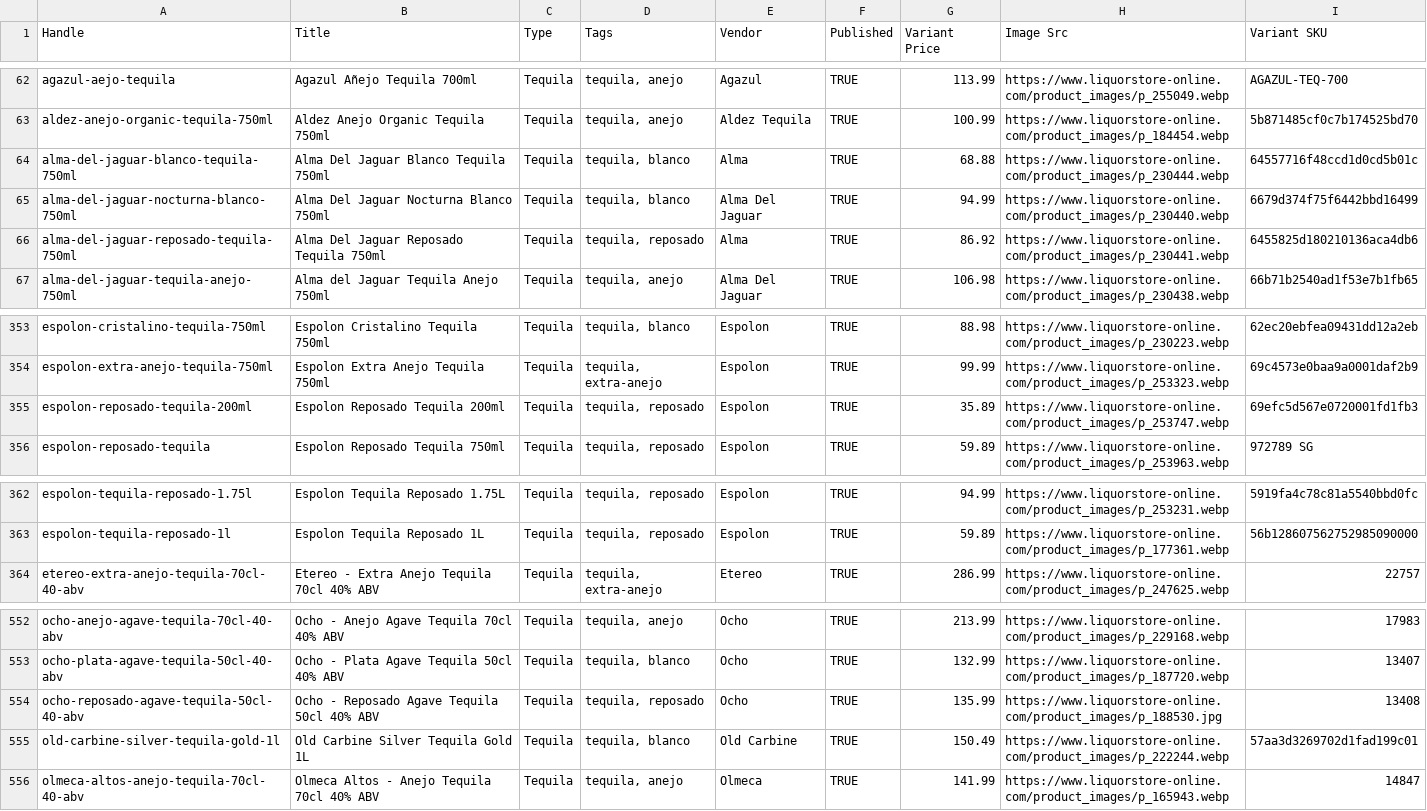
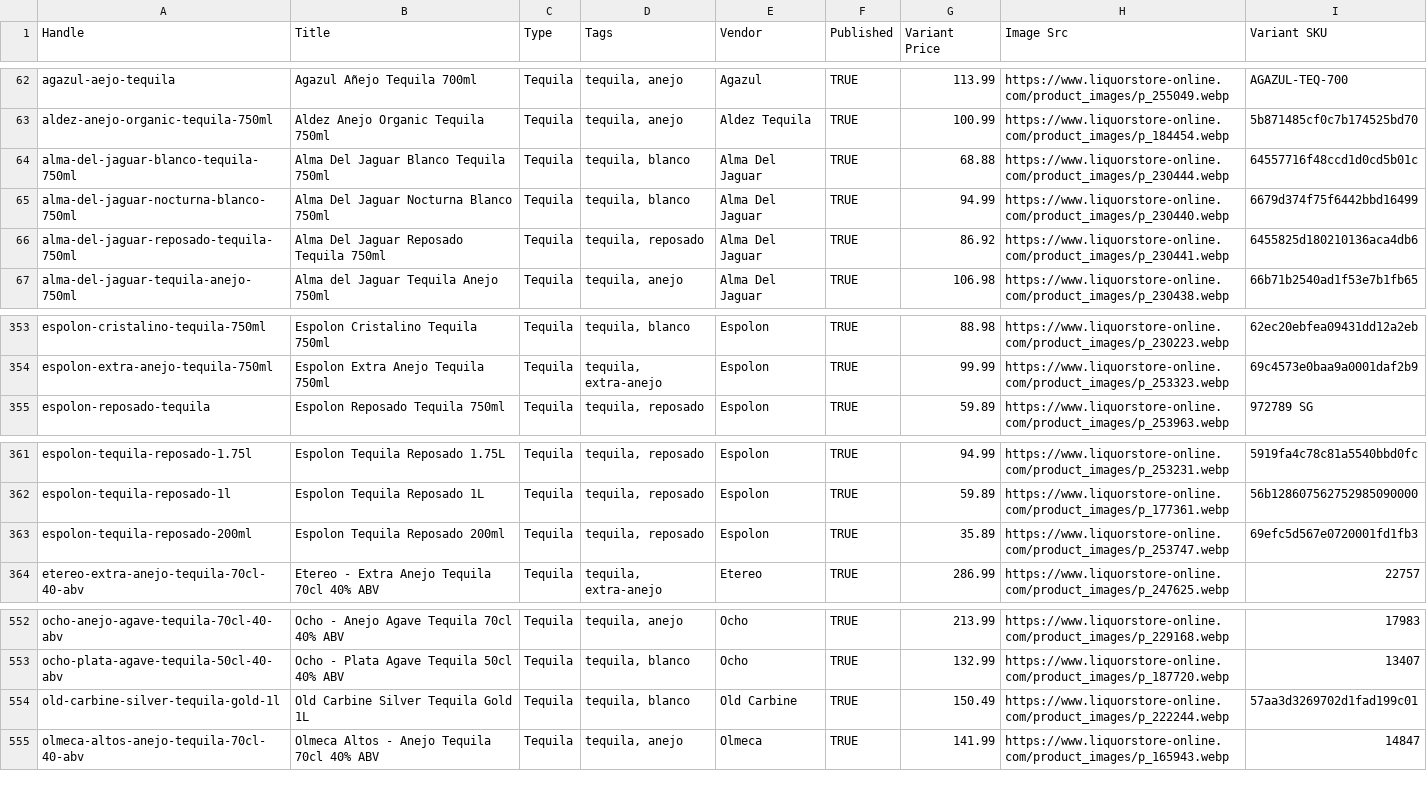
Before and after one commit to Njawnson/tequila-shopify-sync, a CSV file: output/matrixify_update.csv, drawn as a sheet; only a part is shown, gaps mark what is left out.

```diff
--- a/output/matrixify_update.csv
+++ b/output/matrixify_update.csv
@@ -63,5 +63,5 @@ agazul-aejo-tequila,Agazul Añejo Tequila 700ml,Tequila,"tequila, anejo",Agazul,
 aldez-anejo-organic-tequila-750ml,Aldez Anejo Organic Tequila 750ml,Tequila,"tequila, anejo",Aldez Tequila,TRUE,100.99,https://www.liquorstore-online.com/product_images/p_184454.webp,5b871485cf0c7b174525bd70
-alma-del-jaguar-blanco-tequila-750ml,Alma Del Jaguar Blanco Tequila 750ml,Tequila,"tequila, blanco",Alma,TRUE,68.88,https://www.liquorstore-online.com/product_images/p_230444.webp,64557716f48ccd1d0cd5b01c
+alma-del-jaguar-blanco-tequila-750ml,Alma Del Jaguar Blanco Tequila 750ml,Tequila,"tequila, blanco",Alma Del Jaguar,TRUE,68.88,https://www.liquorstore-online.com/product_images/p_230444.webp,64557716f48ccd1d0cd5b01c
 alma-del-jaguar-nocturna-blanco-750ml,Alma Del Jaguar Nocturna Blanco 750ml,Tequila,"tequila, blanco",Alma Del Jaguar,TRUE,94.99,https://www.liquorstore-online.com/product_images/p_230440.webp,6679d374f75f6442bbd16499
-alma-del-jaguar-reposado-tequila-750ml,Alma Del Jaguar Reposado Tequila 750ml,Tequila,"tequila, reposado",Alma,TRUE,86.92,https://www.liquorstore-online.com/product_images/p_230441.webp,6455825d180210136aca4db6
+alma-del-jaguar-reposado-tequila-750ml,Alma Del Jaguar Reposado Tequila 750ml,Tequila,"tequila, reposado",Alma Del Jaguar,TRUE,86.92,https://www.liquorstore-online.com/product_images/p_230441.webp,6455825d180210136aca4db6
 alma-del-jaguar-tequila-anejo-750ml,Alma del Jaguar Tequila Anejo 750ml,Tequila,"tequila, anejo",Alma Del Jaguar,TRUE,106.98,https://www.liquorstore-online.com/product_images/p_230438.webp,66b71b2540ad1f53e7b1fb65
@@ -354,3 +354,2 @@ espolon-cristalino-tequila-750ml,Espolon Cristalino Tequila 750ml,Tequila,"tequi
 espolon-extra-anejo-tequila-750ml,Espolon Extra Anejo Tequila 750ml,Tequila,"tequila, extra-anejo",Espolon,TRUE,99.99,https://www.liquorstore-online.com/product_images/p_253323.webp,69c4573e0baa9a0001daf2b9
-espolon-reposado-tequila-200ml,Espolon Reposado Tequila 200ml,Tequila,"tequila, reposado",Espolon,TRUE,35.89,https://www.liquorstore-online.com/product_images/p_253747.webp,69efc5d567e0720001fd1fb3
 espolon-reposado-tequila,Espolon Reposado Tequila 750ml,Tequila,"tequila, reposado",Espolon,TRUE,59.89,https://www.liquorstore-online.com/product_images/p_253963.webp,972789 SG
@@ -363,2 +362,3 @@ espolon-tequila-reposado-1.75l,Espolon Tequila Reposado 1.75L,Tequila,"tequila,
 espolon-tequila-reposado-1l,Espolon Tequila Reposado 1L,Tequila,"tequila, reposado",Espolon,TRUE,59.89,https://www.liquorstore-online.com/product_images/p_177361.webp,56b128607562752985090000
+espolon-tequila-reposado-200ml,Espolon Tequila Reposado 200ml,Tequila,"tequila, reposado",Espolon,TRUE,35.89,https://www.liquorstore-online.com/product_images/p_253747.webp,69efc5d567e0720001fd1fb3
 etereo-extra-anejo-tequila-70cl-40-abv,Etereo - Extra Anejo Tequila 70cl 40% ABV,Tequila,"tequila, extra-anejo",Etereo,TRUE,286.99,https://www.liquorstore-online.com/product_images/p_247625.webp,22757
@@ -553,3 +553,2 @@ ocho-anejo-agave-tequila-70cl-40-abv,Ocho - Anejo Agave Tequila 70cl 40% ABV,Teq
 ocho-plata-agave-tequila-50cl-40-abv,Ocho - Plata Agave Tequila 50cl 40% ABV,Tequila,"tequila, blanco",Ocho,TRUE,132.99,https://www.liquorstore-online.com/product_images/p_187720.webp,13407
-ocho-reposado-agave-tequila-50cl-40-abv,Ocho - Reposado Agave Tequila 50cl 40% ABV,Tequila,"tequila, reposado",Ocho,TRUE,135.99,https://www.liquorstore-online.com/product_images/p_188530.jpg,13408
 old-carbine-silver-tequila-gold-1l,Old Carbine Silver Tequila Gold 1L,Tequila,"tequila, blanco",Old Carbine,TRUE,150.49,https://www.liquorstore-online.com/product_images/p_222244.webp,57aa3d3269702d1fad199c01
```
Also changed, not shown: 1 other file.
